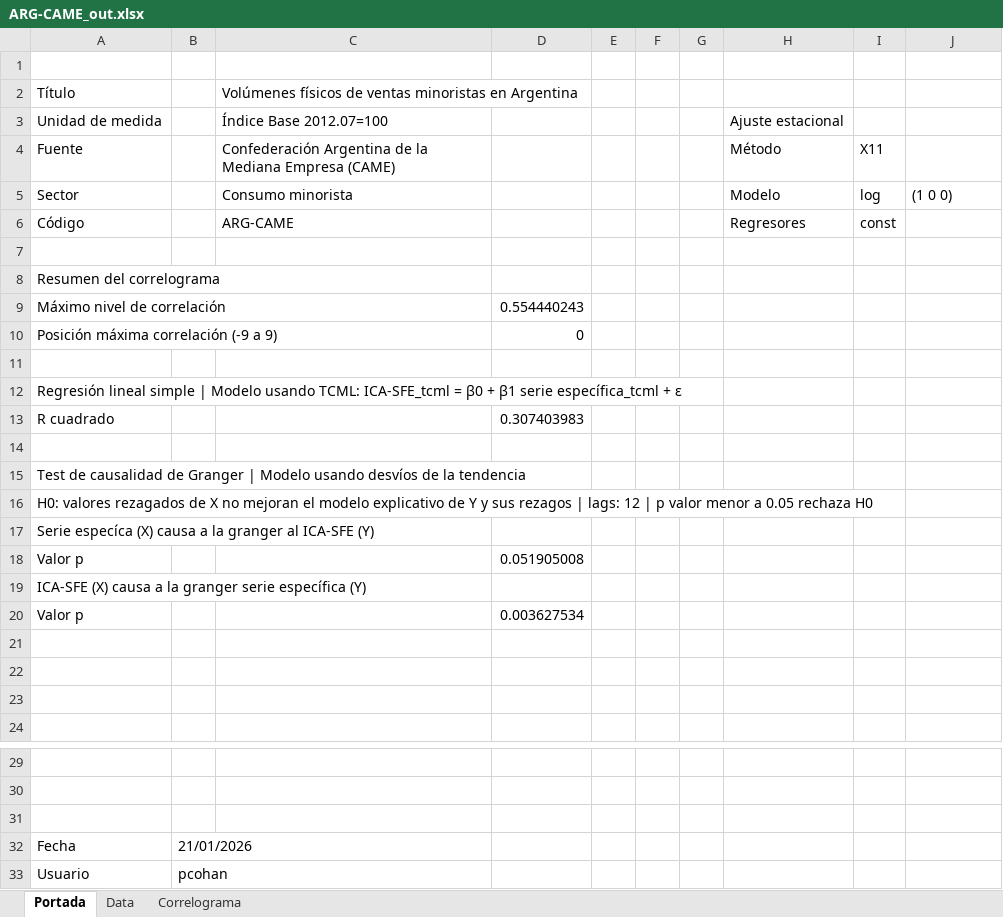
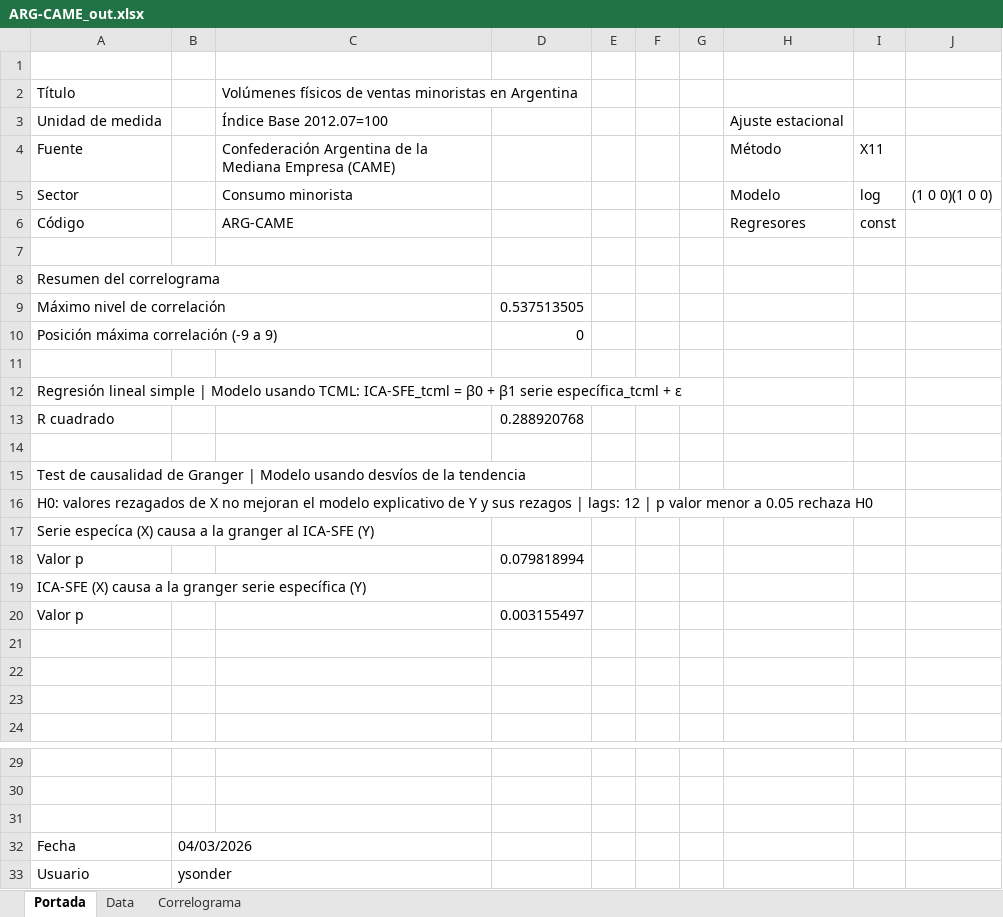
Before and after one commit to CES-BCSF/ces-bcsf.github.io, an Excel workbook: web_ces/indicadores/ARG-CAME_out.xlsx, sheet Portada, drawn as a sheet; only a part is shown, gaps mark what is left out; values as stored, in another font and other column widths than the file's, no borders; the diff names each change by its address in the sheet, - before the commit and + after, or states it on an @@ line.

```diff
--- a/web_ces/indicadores/ARG-CAME_out.xlsx (sheet Portada)
+++ b/web_ces/indicadores/ARG-CAME_out.xlsx (sheet Portada)
-J5: (1 0 0)
+J5: (1 0 0)(1 0 0)
-D9: 0.554440243
+D9: 0.537513505
-D13: 0.307403983
+D13: 0.288920768
-D18: 0.051905008
+D18: 0.079818994
-D20: 0.003627534
+D20: 0.003155497
-B32: 21/01/2026
+B32: 04/03/2026
-B33: pcohan
+B33: ysonder
```
Also changed, not shown: sheet Data, sheet Correlograma, 2 other files.
